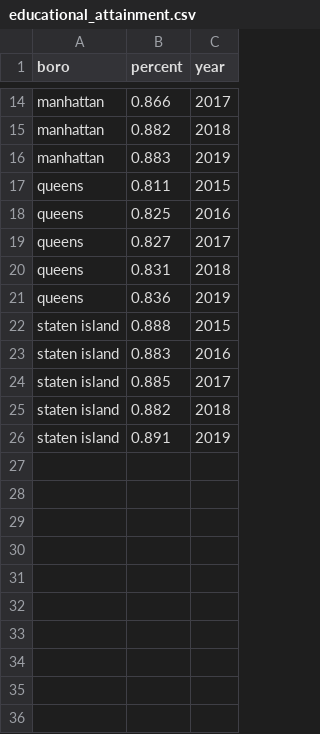
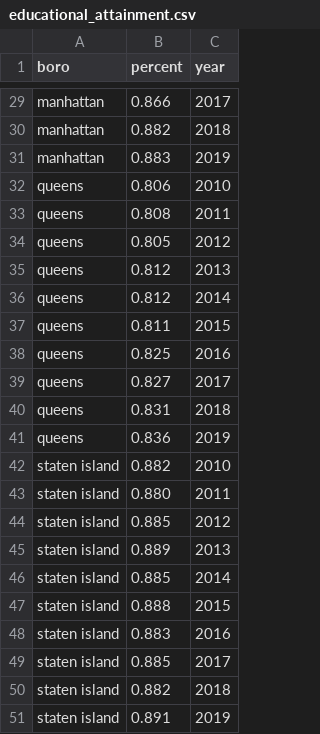
Before and after one commit to P8105Final/P8015_Final_Project, a CSV file: data/education/educational_attainment.csv, drawn as a sheet; only a part is shown, gaps mark what is left out; the diff covers the shown part only.

```diff
--- a/data/education/educational_attainment.csv
+++ b/data/education/educational_attainment.csv
@@ -16,0 +32,5 @@ manhattan,0.883,2019,,,,
+queens,0.806,2010
+queens,0.808,2011
+queens,0.805,2012
+queens,0.812,2013
+queens,0.812,2014
@@ -21,0 +42,5 @@ queens,0.836,2019,,,,
+staten island,0.882,2010
+staten island,0.880,2011
+staten island,0.885,2012
+staten island,0.889,2013
+staten island,0.885,2014
```
Also changed, not shown: 15 added rows elsewhere in this file, 6 other files.
